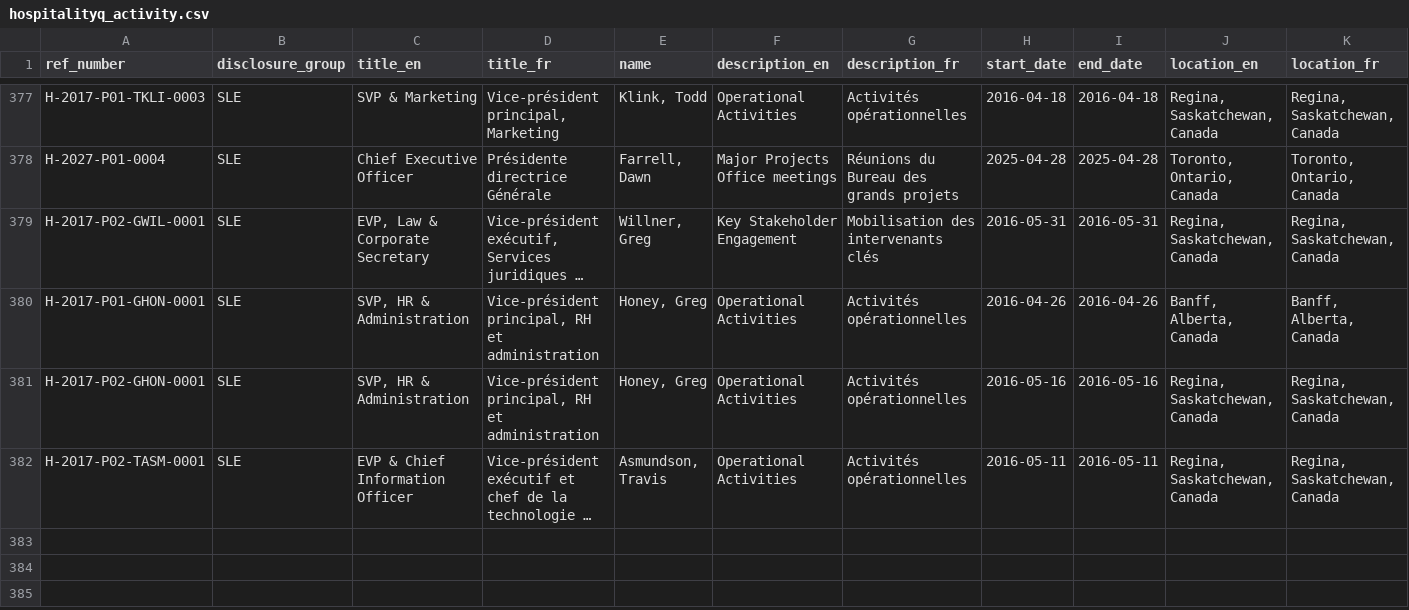
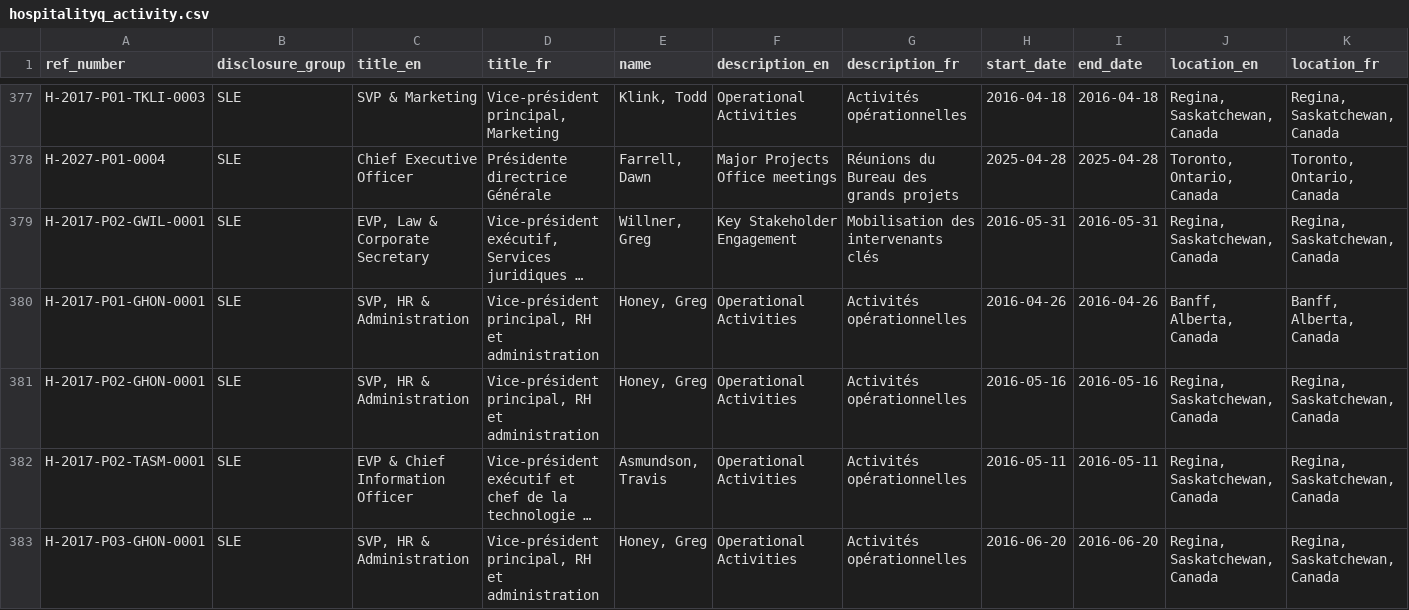
Before and after one commit to PatLittle/DataReports-Test, a CSV file: data/hospitalityq_activity.csv, drawn as a sheet; only a part is shown, gaps mark what is left out; long unchanged cells end in …; rows hold the shown columns only; the diff names each change by its address in the sheet, - before the commit and + after, or states it on an @@ line.

```diff
--- a/data/hospitalityq_activity.csv
+++ b/data/hospitalityq_activity.csv
+row 383: H-2017-P03-GHON-0001 | SLE | SVP, HR & Administration | Vice-président principal, RH et administration | Honey, Greg | Operational Activities | Activités opérationnelles | 2016-06-20 | 2016-06-20 | Regina, Saskatchewan, Canada | Regina, Saskatchewan, Canada
```
Also changed, not shown: data/reclassification_activity.csv, data/reclassification_nil_activity.csv, 5 other files.
